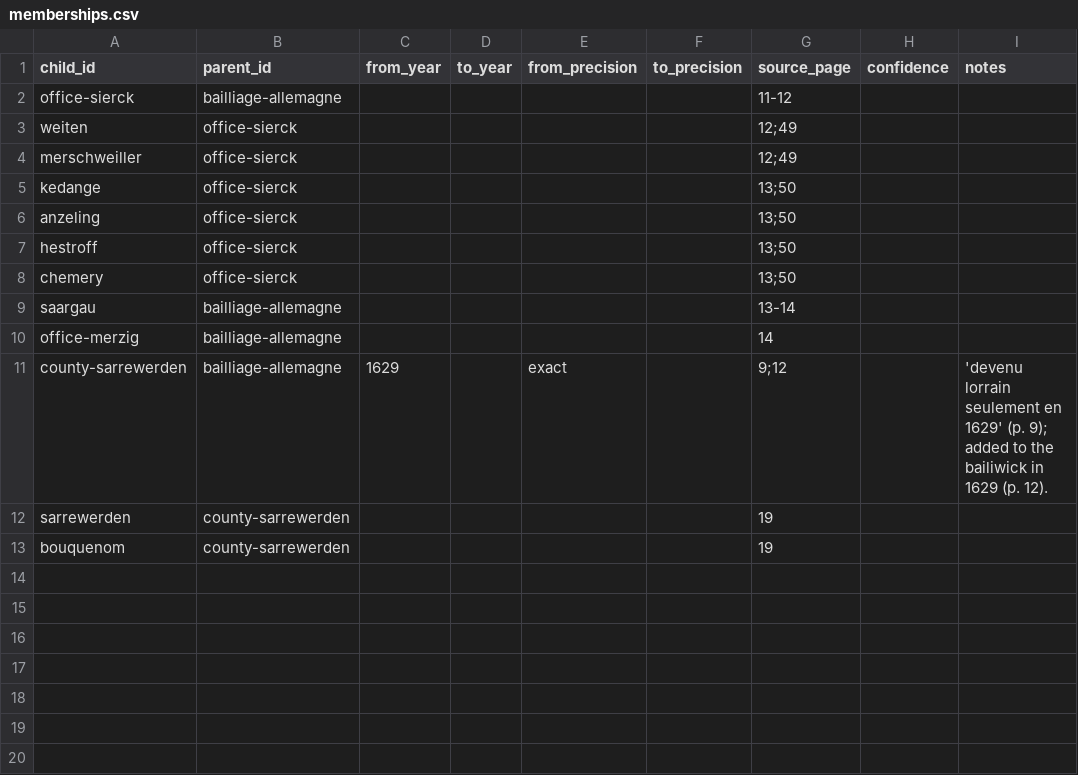
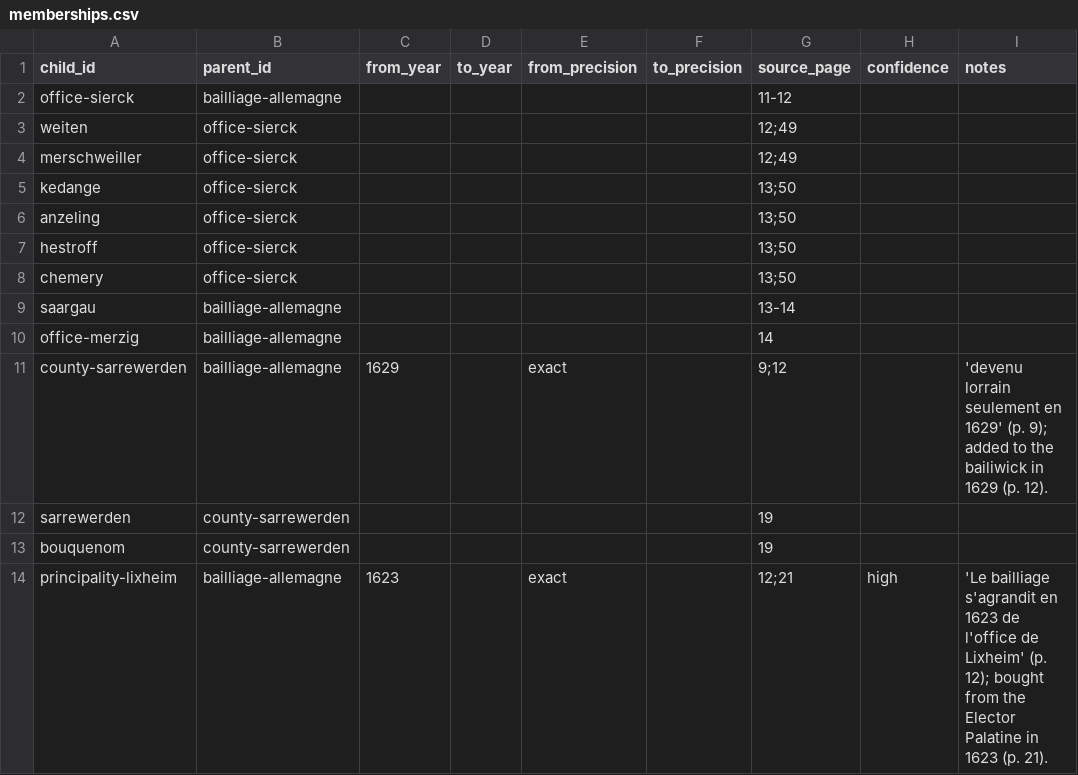
Before and after one commit to skachano/hist-map_gb1600, a CSV file: data/curated/manual/memberships.csv, drawn as a sheet; the diff names each change by its address in the sheet, - before the commit and + after, or states it on an @@ line.

```diff
--- a/data/curated/manual/memberships.csv
+++ b/data/curated/manual/memberships.csv
+row 14: principality-lixheim | bailliage-allemagne | 1623 |  | exact |  | 12;21 | high | 'Le bailliage s'agrandit en 1623 de l'office de Lixheim' (p. 12); bought from the Elector Palatine in 1623 (p. 21).
```
Also changed, not shown: data/curated/events.csv, data/curated/geocoding.csv, 21 other files.
